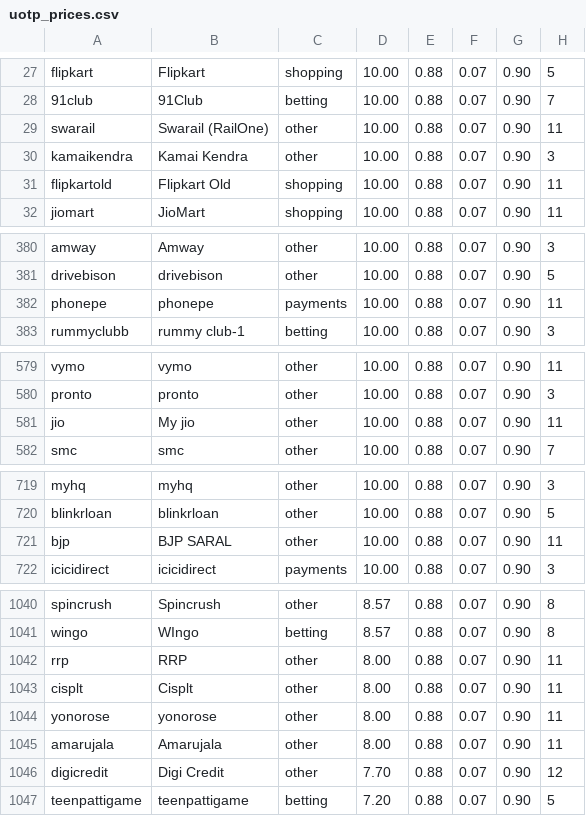
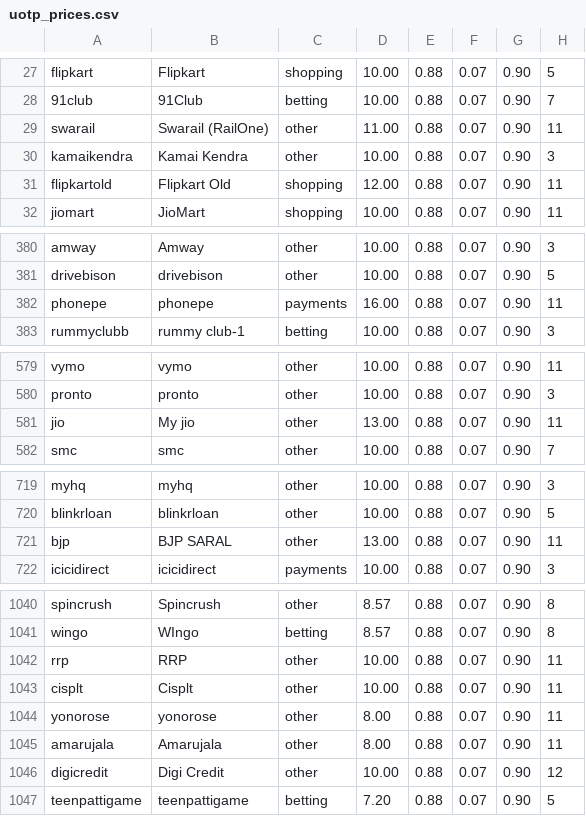
Before and after one commit to kanxcer/uotp, a CSV file: src/uotpbot/data/uotp_prices.csv, drawn as a sheet; only a part is shown, gaps mark what is left out; the diff covers the shown part only.

```diff
--- a/src/uotpbot/data/uotp_prices.csv
+++ b/src/uotpbot/data/uotp_prices.csv
@@ -28,5 +28,5 @@ flipkart,Flipkart,shopping,10.00,0.88,0.07,0.90,5
 91club,91Club,betting,10.00,0.88,0.07,0.90,7
-swarail,Swarail (RailOne),other,10.00,0.88,0.07,0.90,11
+swarail,Swarail (RailOne),other,11.00,0.88,0.07,0.90,11
 kamaikendra,Kamai Kendra,other,10.00,0.88,0.07,0.90,3
-flipkartold,Flipkart Old,shopping,10.00,0.88,0.07,0.90,11
+flipkartold,Flipkart Old,shopping,12.00,0.88,0.07,0.90,11
 jiomart,JioMart,shopping,10.00,0.88,0.07,0.90,11
@@ -381,3 +381,3 @@ amway,Amway,other,10.00,0.88,0.07,0.90,3
 drivebison,drivebison,other,10.00,0.88,0.07,0.90,5
-phonepe,phonepe,payments,10.00,0.88,0.07,0.90,11
+phonepe,phonepe,payments,16.00,0.88,0.07,0.90,11
 rummyclubb,rummy club-1,betting,10.00,0.88,0.07,0.90,3
@@ -580,3 +580,3 @@ vymo,vymo,other,10.00,0.88,0.07,0.90,11
 pronto,pronto,other,10.00,0.88,0.07,0.90,3
-jio,My jio,other,10.00,0.88,0.07,0.90,11
+jio,My jio,other,13.00,0.88,0.07,0.90,11
 smc,smc,other,10.00,0.88,0.07,0.90,7
@@ -720,3 +720,3 @@ myhq,myhq,other,10.00,0.88,0.07,0.90,3
 blinkrloan,blinkrloan,other,10.00,0.88,0.07,0.90,5
-bjp,BJP SARAL,other,10.00,0.88,0.07,0.90,11
+bjp,BJP SARAL,other,13.00,0.88,0.07,0.90,11
 icicidirect,icicidirect,payments,10.00,0.88,0.07,0.90,3
@@ -1041,7 +1041,7 @@ spincrush,Spincrush,other,8.57,0.88,0.07,0.90,8
 wingo,WIngo,betting,8.57,0.88,0.07,0.90,8
-rrp,RRP,other,8.00,0.88,0.07,0.90,11
-cisplt,Cisplt,other,8.00,0.88,0.07,0.90,11
+rrp,RRP,other,10.00,0.88,0.07,0.90,11
+cisplt,Cisplt,other,10.00,0.88,0.07,0.90,11
 yonorose,yonorose,other,8.00,0.88,0.07,0.90,11
 amarujala,Amarujala,other,8.00,0.88,0.07,0.90,11
-digicredit,Digi Credit,other,7.70,0.88,0.07,0.90,12
+digicredit,Digi Credit,other,10.00,0.88,0.07,0.90,12
 teenpattigame,teenpattigame,betting,7.20,0.88,0.07,0.90,5
```
Also changed, not shown: 1 edited cell elsewhere in this file, 23 other files.
